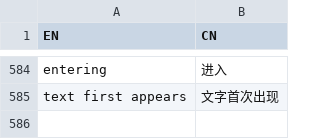
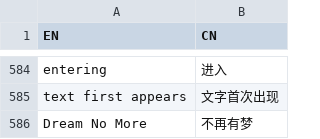
Before and after one commit to CuteReimu/hk-split-maker, a TSV file: translate.tsv, drawn as a sheet; only a part is shown, gaps mark what is left out.

Commit message:
Update translate.tsv

```diff
--- a/translate.tsv
+++ b/translate.tsv
@@ -585 +585,2 @@ entering	进入
 text first appears	文字首次出现
+Dream No More	不再有梦
```
